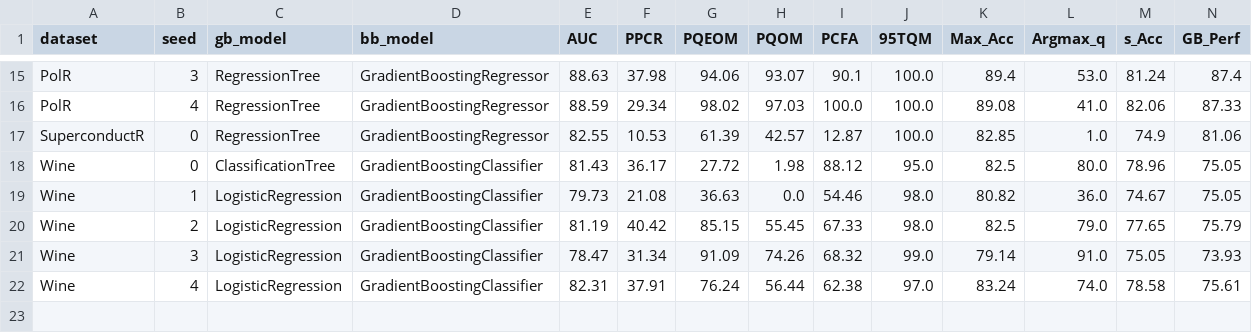
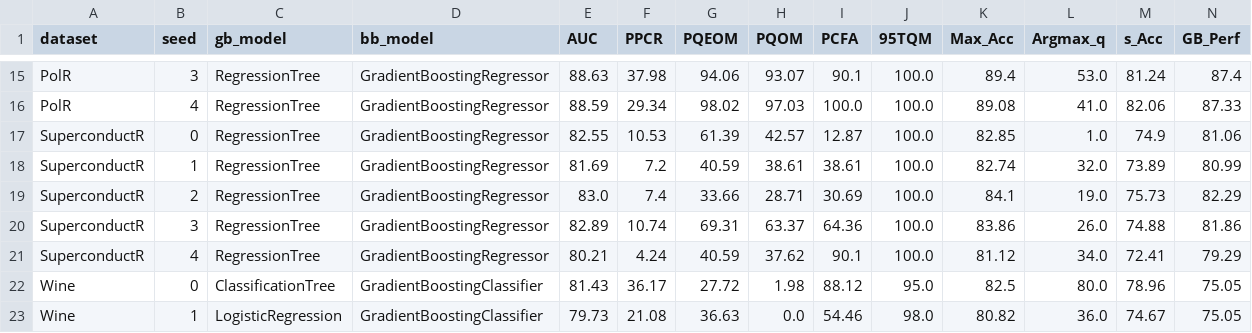
Before and after one commit to Akash-Purbhi/XAI-Project, a CSV file: results/processed/phase1_all_runs.csv, drawn as a sheet; only a part is shown, gaps mark what is left out; the shorter side is filled out with more unchanged rows; rows hold the shown columns only; the diff names each change by its address in the sheet, - before the commit and + after, or states it on an @@ line.

Commit message:
Complete Phase 1 SuperconductR replication, regenerate all artifacts, and finalize documentation

```diff
--- a/results/processed/phase1_all_runs.csv
+++ b/results/processed/phase1_all_runs.csv
+row 18: SuperconductR | 1 | RegressionTree | GradientBoostingRegressor | 81.69 | 7.2 | 40.59 | 38.61 | 38.61 | 100.0 | 82.74 | 32.0 | 73.89 | 80.99
+row 19: SuperconductR | 2 | RegressionTree | GradientBoostingRegressor | 83.0 | 7.4 | 33.66 | 28.71 | 30.69 | 100.0 | 84.1 | 19.0 | 75.73 | 82.29
+row 20: SuperconductR | 3 | RegressionTree | GradientBoostingRegressor | 82.89 | 10.74 | 69.31 | 63.37 | 64.36 | 100.0 | 83.86 | 26.0 | 74.88 | 81.86
+row 21: SuperconductR | 4 | RegressionTree | GradientBoostingRegressor | 80.21 | 4.24 | 40.59 | 37.62 | 90.1 | 100.0 | 81.12 | 34.0 | 72.41 | 79.29
```
Also changed, not shown: tables/table2_component_model_performance.csv, 30 other files.
